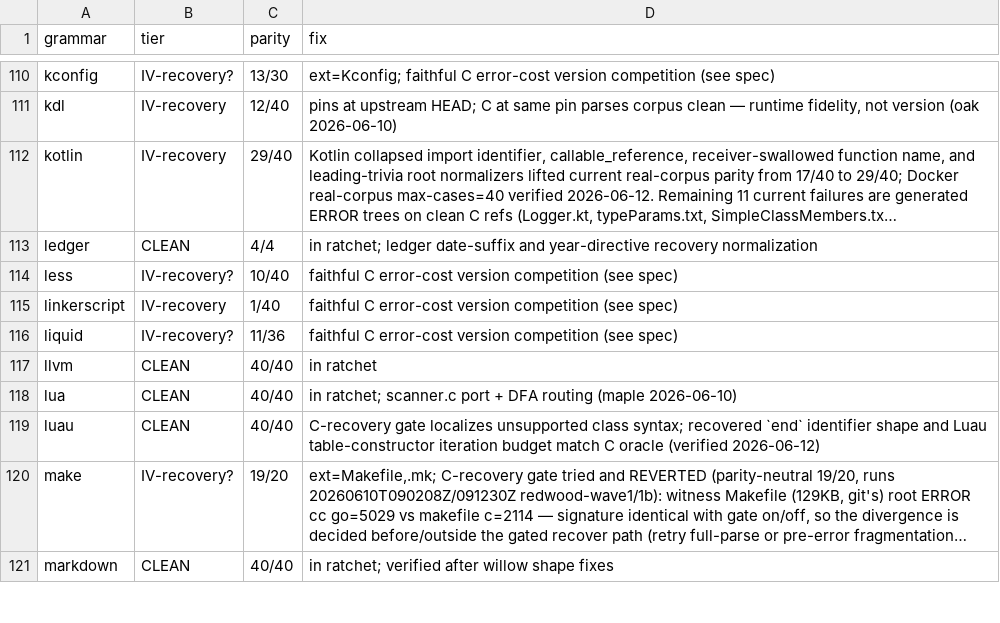
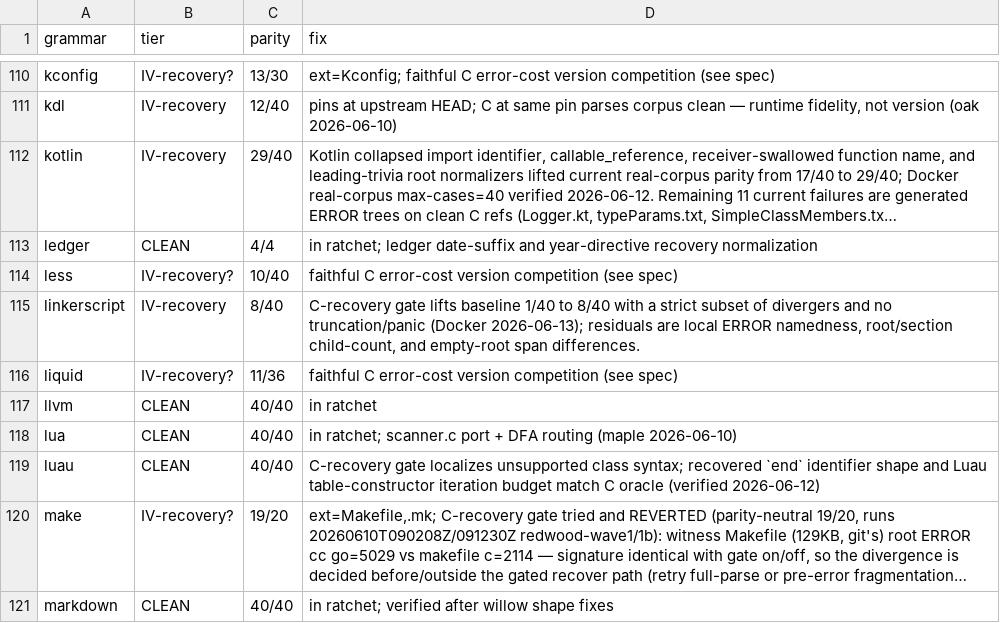
Before and after one commit to andypeng2015/gotreesitter, a TSV file: cgo_harness/tier_scan/tier_classification.tsv, drawn as a sheet; only a part is shown, gaps mark what is left out; long unchanged cells end in ….

Commit message:
update(recovery): enable C-recovery gate for linkerscript grammar
- add linkerscript case to errorCostCompetitionLanguage to enable tier-IV recovery
- lifts C-oracle parity from 1/40 to 8/40 by localizing root-shatter ERROR roots
- refresh parity reports to match Docker verification on 2026-06-13

```diff
--- a/cgo_harness/tier_scan/tier_classification.tsv
+++ b/cgo_harness/tier_scan/tier_classification.tsv
@@ -114,3 +114,3 @@ ledger	CLEAN	4/4	in ratchet; ledger date-suffix and year-directive recovery norm
 less	IV-recovery?	10/40	faithful C error-cost version competition (see spec)
-linkerscript	IV-recovery	1/40	faithful C error-cost version competition (see spec)
+linkerscript	IV-recovery	8/40	C-recovery gate lifts baseline 1/40 to 8/40 with a strict subset of divergers and no truncation/panic (Docker 2026-06-13); residuals are local ERROR namedness, root/section child-count, and empty-root span differences.
 liquid	IV-recovery?	11/36	faithful C error-cost version competition (see spec)
```
Also changed, not shown: 3 other files.
